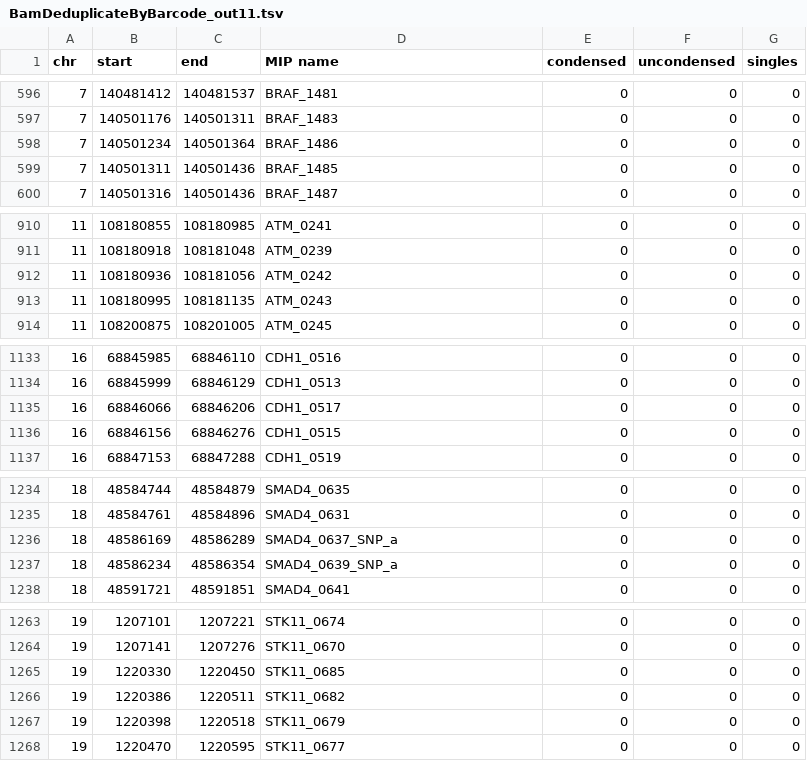
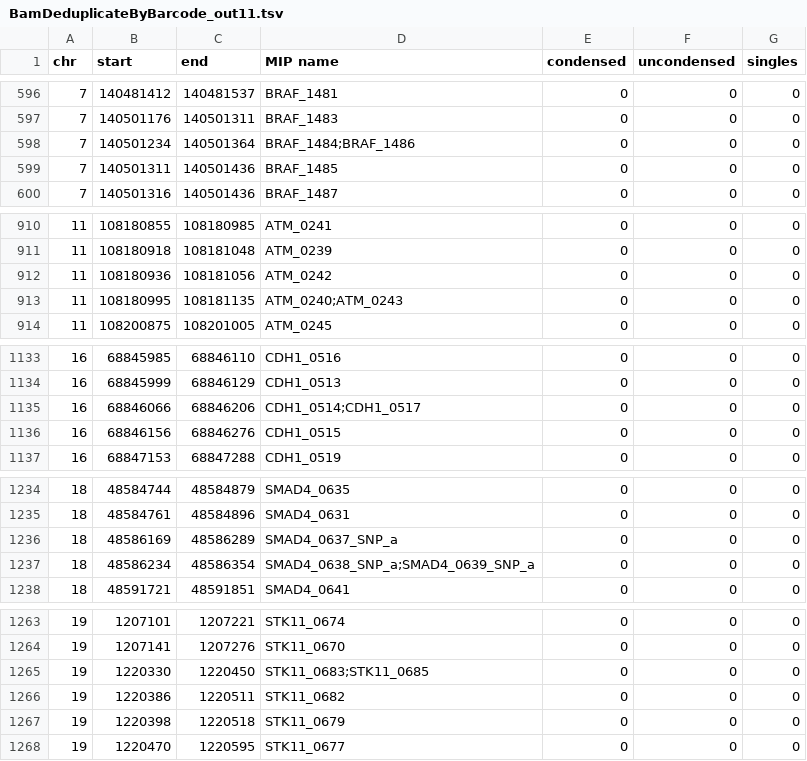
Before and after one commit to imgag/ngs-bits, a TSV file: src/tools-TEST/data_out/BamDeduplicateByBarcode_out11.tsv, drawn as a sheet; only a part is shown, gaps mark what is left out; the diff covers the shown part only.

```diff
--- a/src/tools-TEST/data_out/BamDeduplicateByBarcode_out11.tsv
+++ b/src/tools-TEST/data_out/BamDeduplicateByBarcode_out11.tsv
@@ -597,3 +597,3 @@ chr 	start	end	MIP name	condensed	uncondensed	singles
 7	140501176	140501311	BRAF_1483	0	0	0
-7	140501234	140501364	BRAF_1486	0	0	0
+7	140501234	140501364	BRAF_1484;BRAF_1486	0	0	0
 7	140501311	140501436	BRAF_1485	0	0	0
@@ -912,3 +912,3 @@ chr 	start	end	MIP name	condensed	uncondensed	singles
 11	108180936	108181056	ATM_0242	0	0	0
-11	108180995	108181135	ATM_0243	0	0	0
+11	108180995	108181135	ATM_0240;ATM_0243	0	0	0
 11	108200875	108201005	ATM_0245	0	0	0
@@ -1134,3 +1134,3 @@ chr 	start	end	MIP name	condensed	uncondensed	singles
 16	68845999	68846129	CDH1_0513	0	0	0
-16	68846066	68846206	CDH1_0517	0	0	0
+16	68846066	68846206	CDH1_0514;CDH1_0517	0	0	0
 16	68846156	68846276	CDH1_0515	0	0	0
@@ -1236,3 +1236,3 @@ chr 	start	end	MIP name	condensed	uncondensed	singles
 18	48586169	48586289	SMAD4_0637_SNP_a	0	0	0
-18	48586234	48586354	SMAD4_0639_SNP_a	0	0	0
+18	48586234	48586354	SMAD4_0638_SNP_a;SMAD4_0639_SNP_a	0	0	0
 18	48591721	48591851	SMAD4_0641	0	0	0
@@ -1264,3 +1264,3 @@ chr 	start	end	MIP name	condensed	uncondensed	singles
 19	1207141	1207276	STK11_0670	0	0	0
-19	1220330	1220450	STK11_0685	0	0	0
+19	1220330	1220450	STK11_0683;STK11_0685	0	0	0
 19	1220386	1220511	STK11_0682	0	0	0
```
Also changed, not shown: 6 edited cells elsewhere in this file, src/tools-TEST/data_out/BamDeduplicateByBarcode_out4.tsv, src/tools-TEST/data_out/BamDeduplicateByBarcode_out8.tsv, 1 other file.
